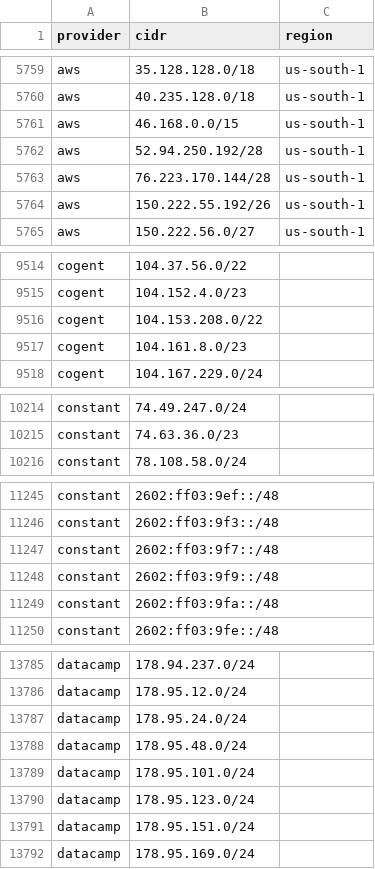
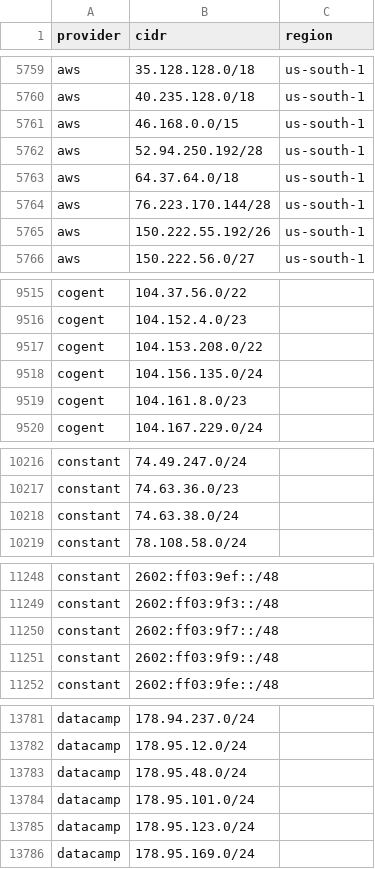
Before and after one commit to 123jjck/cdn-ip-ranges, a CSV file: all/all.csv, drawn as a sheet; only a part is shown, gaps mark what is left out; removed rows and columns are numbered as before the commit, all else as after; the diff covers the shown part only; the diff names each change by its address in the sheet, - before the commit and + after, or states it on an @@ line.

```diff
--- a/all/all.csv
+++ b/all/all.csv
+row 5763: aws | 64.37.64.0/18 | us-south-1
+row 9518: cogent | 104.156.135.0/24
+row 10218: constant | 74.63.38.0/24
-row 11249: constant | 2602:ff03:9fa::/48
-row 13787: datacamp | 178.95.24.0/24
-row 13791: datacamp | 178.95.151.0/24
```
Also changed, not shown: 7 removed rows and 3 edited cells elsewhere in this file, 49 other files.
